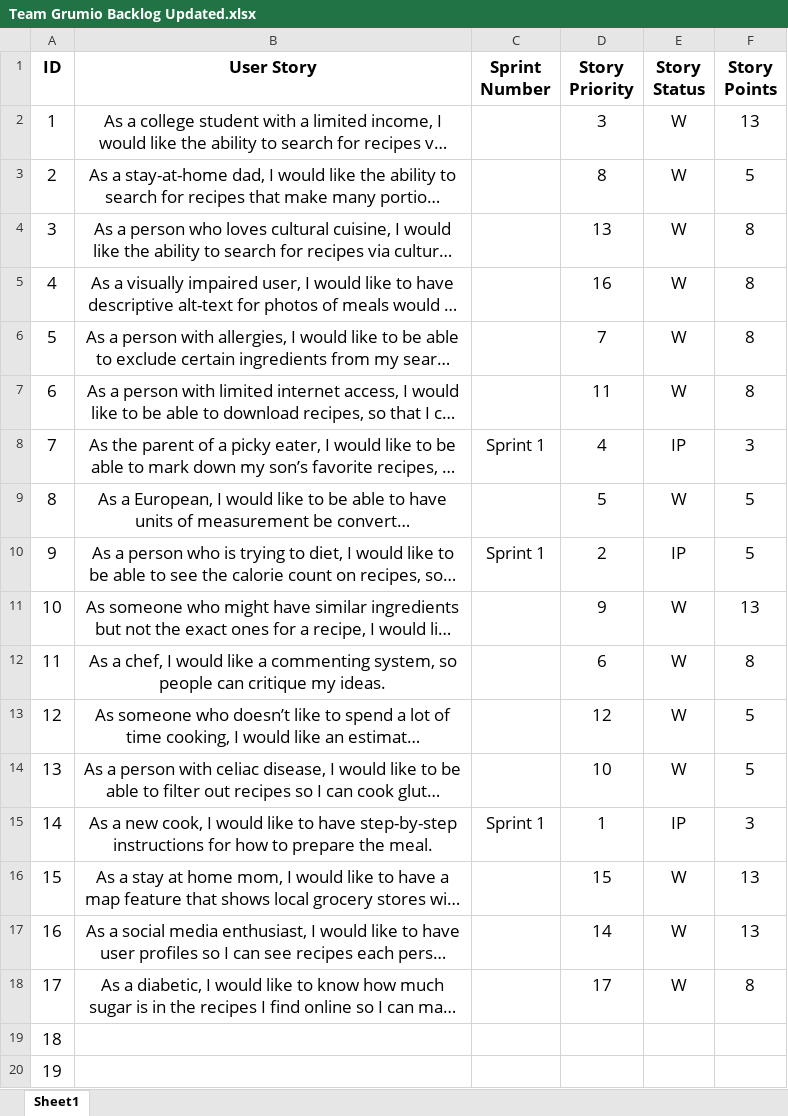
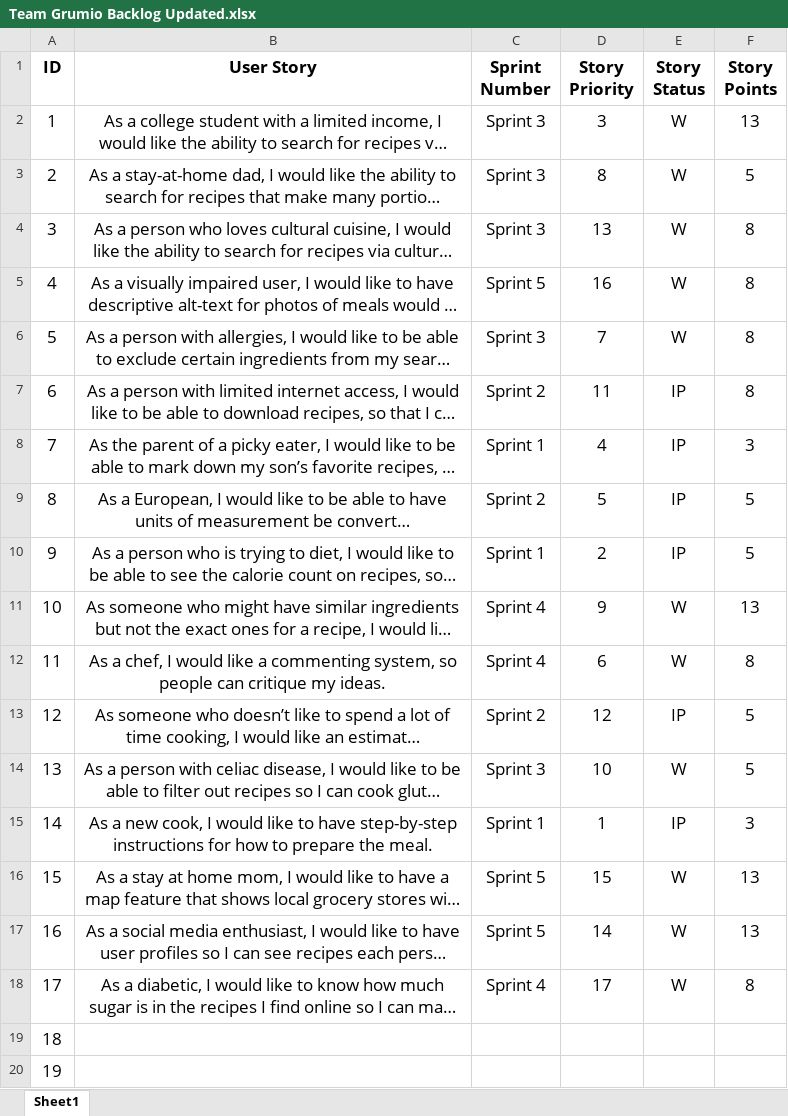
Before and after one commit to oz1x/COS420, an Excel workbook: program documents/Team Grumio Backlog Updated.xlsx, sheet Sheet1, drawn as a sheet; only a part is shown; long unchanged cells end in …; values as stored, in another font and other column widths than the file's, no borders; charts and pictures not drawn; the diff names each change by its address in the sheet, - before the commit and + after, or states it on an @@ line.

Commit message:
Updated product backlog

```diff
--- a/program documents/Team Grumio Backlog Updated.xlsx (sheet Sheet1)
+++ b/program documents/Team Grumio Backlog Updated.xlsx (sheet Sheet1)
-C2:C4 (Sprint Number): (empty)
+C2:C4 (Sprint Number): Sprint 3
-C5 (Sprint Number): (empty)
+C5 (Sprint Number): Sprint 5
-C6 (Sprint Number): (empty)
+C6 (Sprint Number): Sprint 3
-C7 (Sprint Number): (empty)
+C7 (Sprint Number): Sprint 2
-E7 (Story Status): W
+E7 (Story Status): IP
-C9 (Sprint Number): (empty)
+C9 (Sprint Number): Sprint 2
-E9 (Story Status): W
+E9 (Story Status): IP
-C11:C12 (Sprint Number): (empty)
+C11:C12 (Sprint Number): Sprint 4
-C13 (Sprint Number): (empty)
+C13 (Sprint Number): Sprint 2
-E13 (Story Status): W
+E13 (Story Status): IP
-C14 (Sprint Number): (empty)
+C14 (Sprint Number): Sprint 3
-C16:C17 (Sprint Number): (empty)
+C16:C17 (Sprint Number): Sprint 5
-C18 (Sprint Number): (empty)
+C18 (Sprint Number): Sprint 4
```
Also changed, not shown: charts or pictures.
